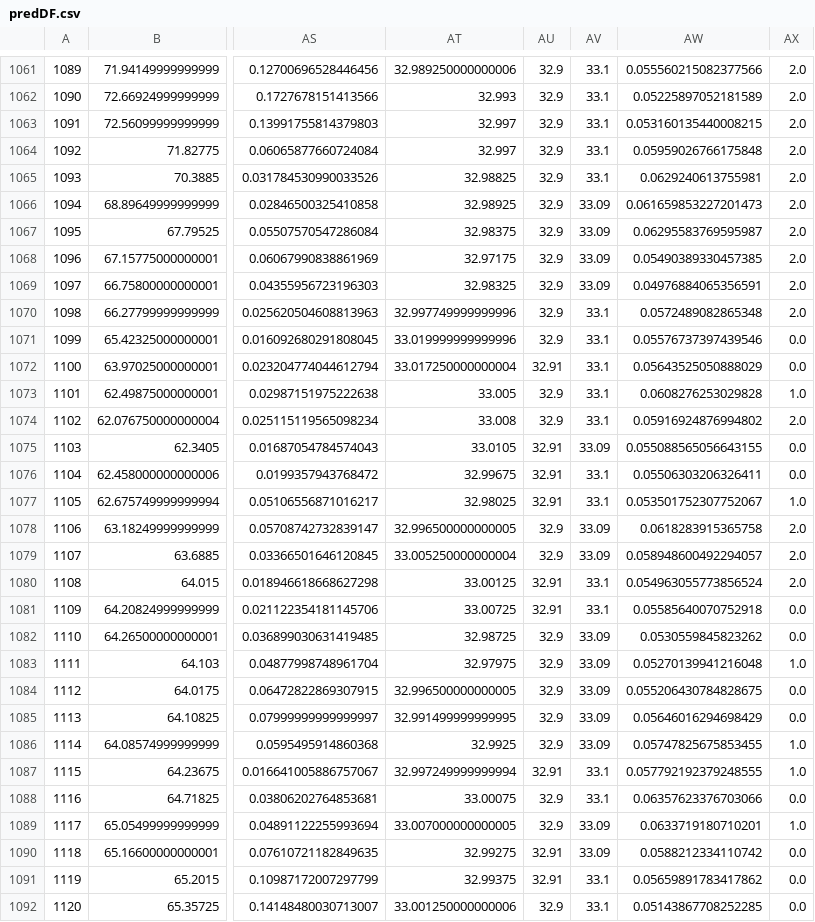
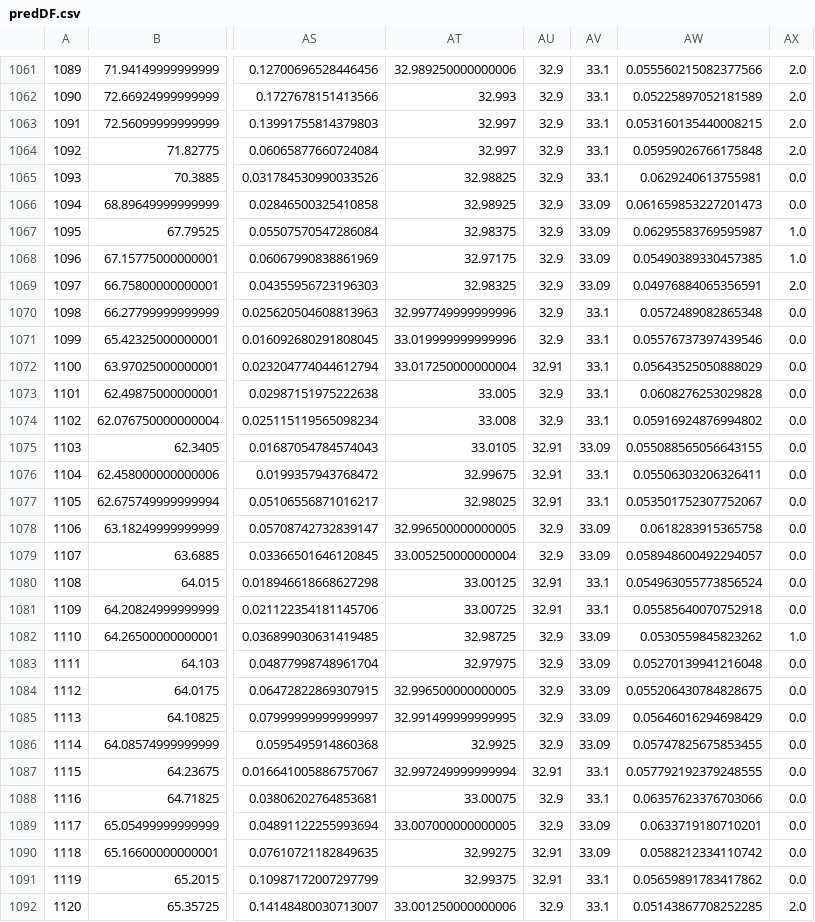
Before and after one commit to AmStanDem/Stress-Detection-in-Nurses, a CSV file: predDF.csv, drawn as a sheet; only a part is shown, gaps mark what is left out; the diff covers the shown part only; the diff names each change by its address in the sheet, - before the commit and + after, or states it on an @@ line.

```diff
--- a/predDF.csv
+++ b/predDF.csv
-AX1065:AX1066: 2.0
+AX1065:AX1066: 0.0
-AX1067:AX1068: 2.0
+AX1067:AX1068: 1.0
-AX1070: 2.0
+AX1070: 0.0
-AX1073: 1.0
+AX1073: 0.0
-AX1074: 2.0
+AX1074: 0.0
-AX1077: 1.0
+AX1077: 0.0
-AX1078:AX1080: 2.0
+AX1078:AX1080: 0.0
-AX1082: 0.0
+AX1082: 1.0
-AX1083: 1.0
+AX1083: 0.0
-AX1086:AX1087: 1.0
+AX1086:AX1087: 0.0
-AX1089: 1.0
+AX1089: 0.0
-AX1092: 0.0
+AX1092: 2.0
```
Also changed, not shown: 160 edited cells elsewhere in this file, 1 other file.
